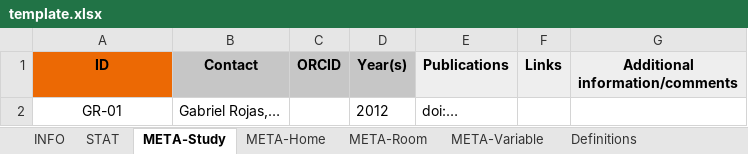
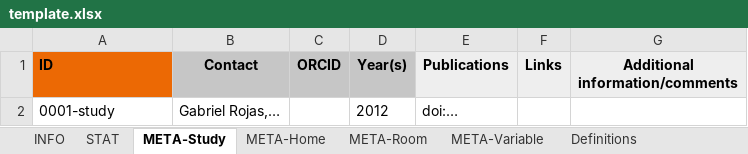
Before and after one commit to IEA-EBC-Annex86/annex, an Excel workbook: inst/template/template.xlsx, sheet META-Study, drawn as a sheet; values as stored, in another font and other column widths than the file's, no borders; the diff names each change by its address in the sheet, - before the commit and + after, or states it on an @@ line.

```diff
--- a/inst/template/template.xlsx (sheet META-Study)
+++ b/inst/template/template.xlsx (sheet META-Study)
-A1:A2 alignment: center
+A1:A2 alignment: left
-A2 (ID): GR-01
+A2 (ID): 0001-study
```
Also changed, not shown: sheet META-Room, sheet META-Variable, charts or pictures, 59 other files.
